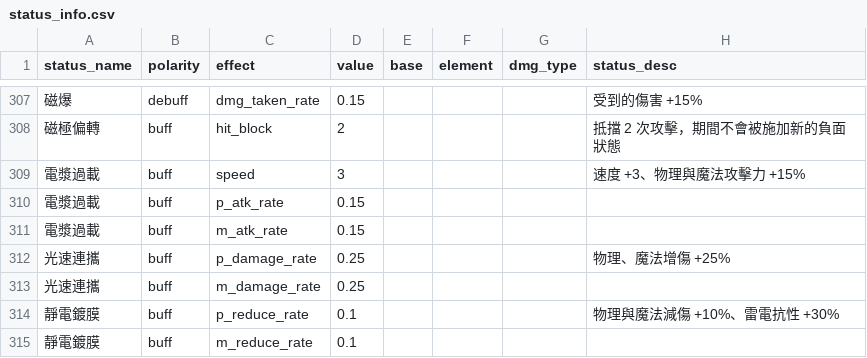
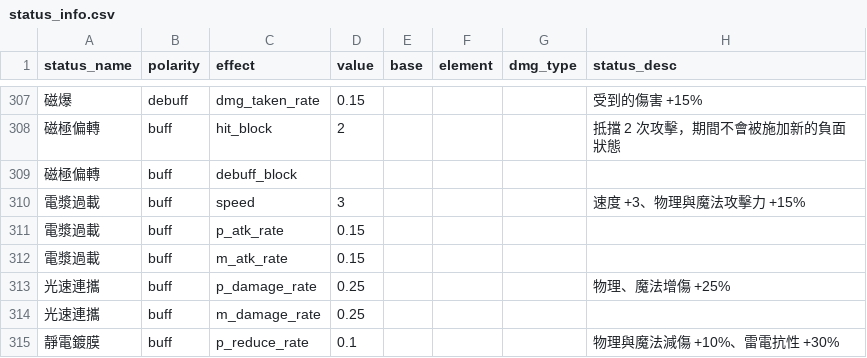
Before and after one commit to minruuwu/bigadventure, a CSV file: assets/data/status_info.csv, drawn as a sheet; only a part is shown, gaps mark what is left out; the shorter side is filled out with more unchanged rows.

```diff
--- a/assets/data/status_info.csv
+++ b/assets/data/status_info.csv
@@ -308,2 +308,3 @@ status_name,polarity,effect,value,base,element,dmg_type,status_desc
 磁極偏轉,buff,hit_block,2,,,,抵擋 2 次攻擊，期間不會被施加新的負面狀態
+磁極偏轉,buff,debuff_block,,,,,
 電漿過載,buff,speed,3,,,,速度 +3、物理與魔法攻擊力 +15%
```
